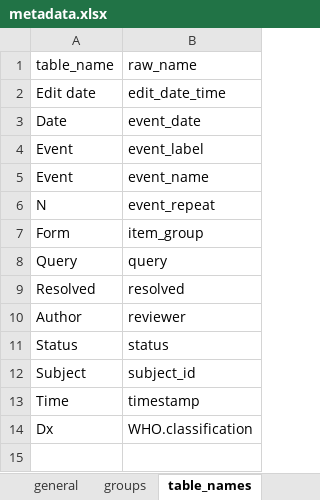
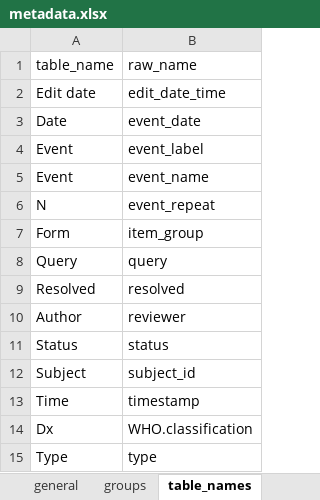
Before and after one commit to openpharma/clinsight, an Excel workbook: data-raw/metadata.xlsx, sheet table_names, drawn as a sheet; values as stored, in another font and other column widths than the file's, no borders; table styles not drawn; the diff names each change by its address in the sheet, - before the commit and + after, or states it on an @@ line.

Commit message:
rename major query column to type

```diff
--- a/data-raw/metadata.xlsx (sheet table_names)
+++ b/data-raw/metadata.xlsx (sheet table_names)
+row 15: Type | type
```
Also changed, not shown: 4 other files.
